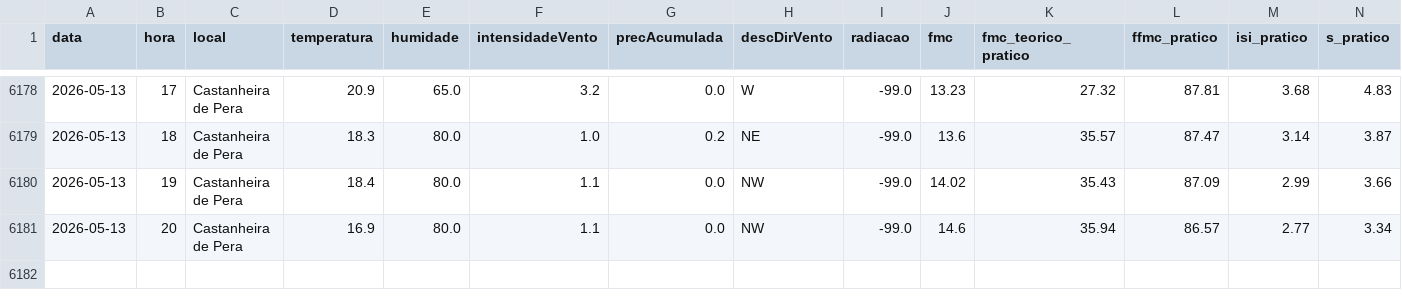
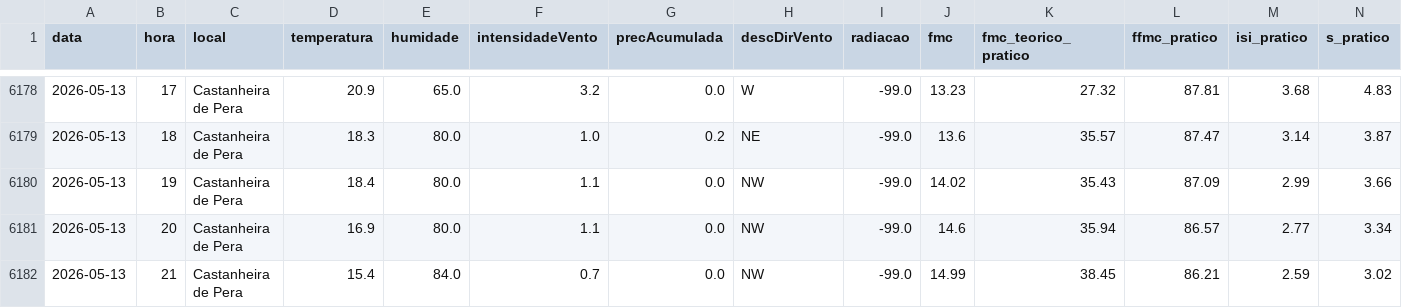
Before and after one commit to 23657/fwi-pipeline-ipt, a CSV file: dados_castanheira_de_pera_fwi.csv, drawn as a sheet; only a part is shown, gaps mark what is left out; rows hold the shown columns only; the diff names each change by its address in the sheet, - before the commit and + after, or states it on an @@ line.

```diff
--- a/dados_castanheira_de_pera_fwi.csv
+++ b/dados_castanheira_de_pera_fwi.csv
+row 6182: 2026-05-13 | 21 | Castanheira de Pera | 15.4 | 84.0 | 0.7 | 0.0 | NW | -99.0 | 14.99 | 38.45 | 86.21 | 2.59 | 3.02
```
Also changed, not shown: dados_ferreira_do_zezere_fwi.csv, dados_macao_fwi.csv, 2 other files.
